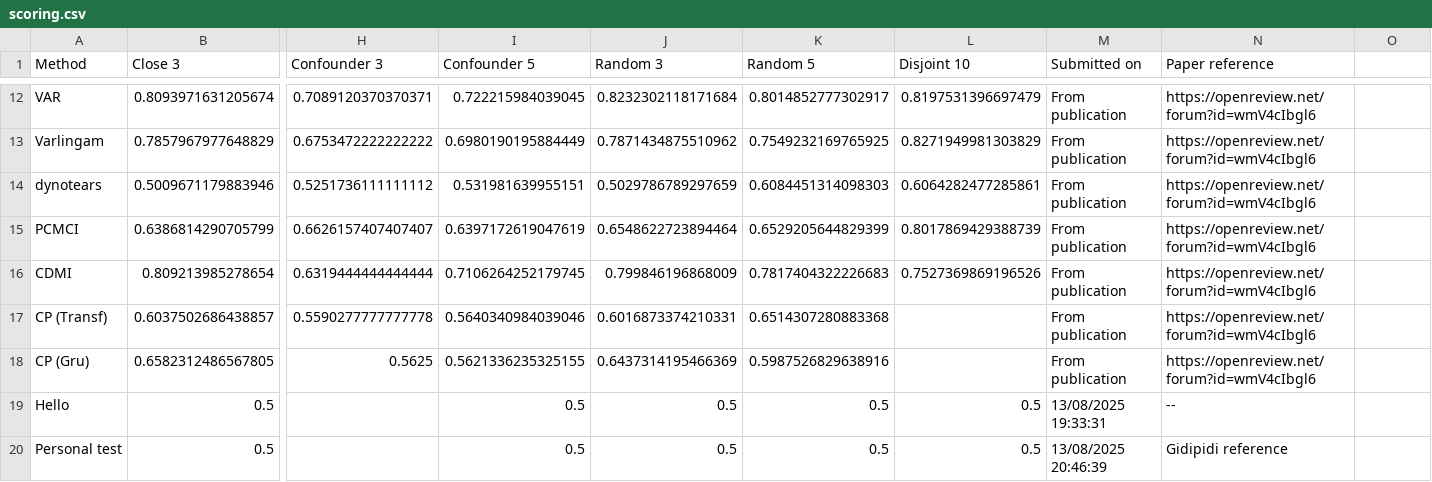
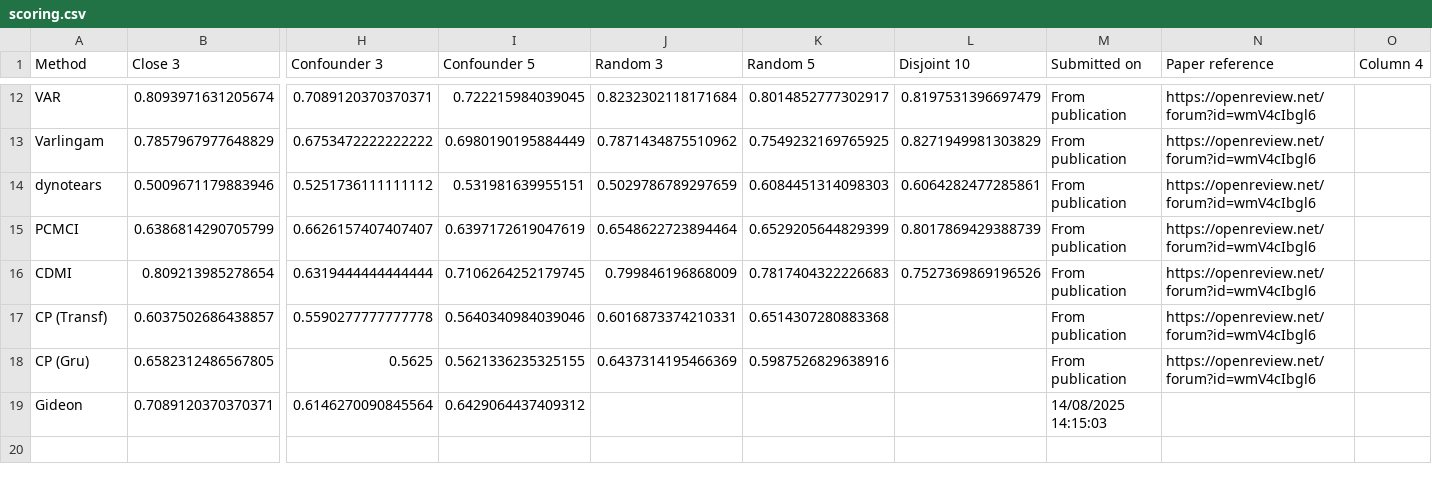
Before and after one commit to CausalRivers/CausalRivers.github.io, a CSV file: scoring.csv, drawn as a sheet; only a part is shown, gaps mark what is left out; removed rows and columns are numbered as before the commit, all else as after; rows hold the shown columns only; the diff names each change by its address in the sheet, - before the commit and + after, or states it on an @@ line.

Commit message:
Update scoring.csv with latest leaderboard data

```diff
--- a/scoring.csv
+++ b/scoring.csv
-O1: (empty)
+O1: Column 4
-row 19: Hello | 0.5 |  | 0.5 | 0.5 | 0.5 | 0.5 | 13/08/2025 19:33:31 | --
-row 20: Personal test | 0.5 |  | 0.5 | 0.5 | 0.5 | 0.5 | 13/08/2025 20:46:39 | Gidipidi reference
+row 19: Gideon | 0.7089120370370371 | 0.6146270090845564 | 0.6429064437409312 |  |  |  | 14/08/2025 14:15:03
```
